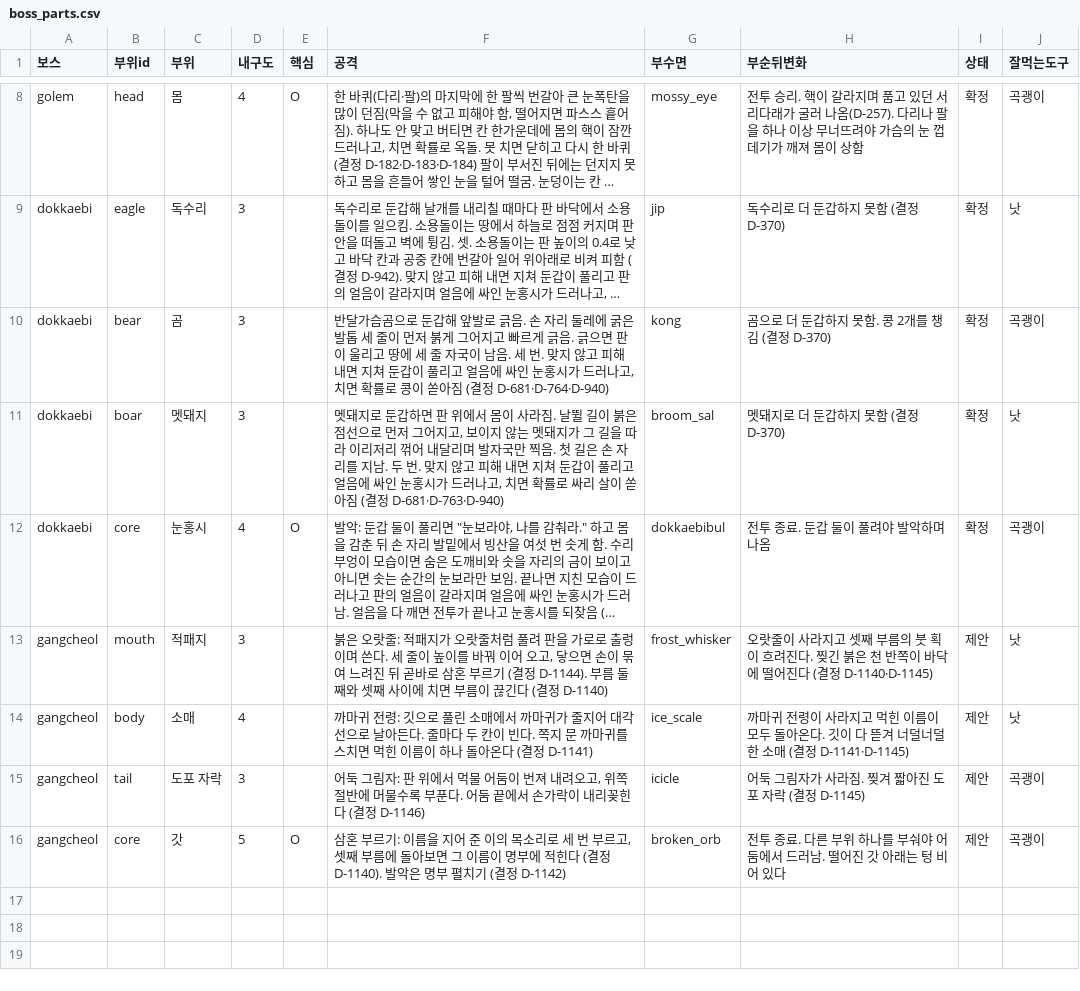
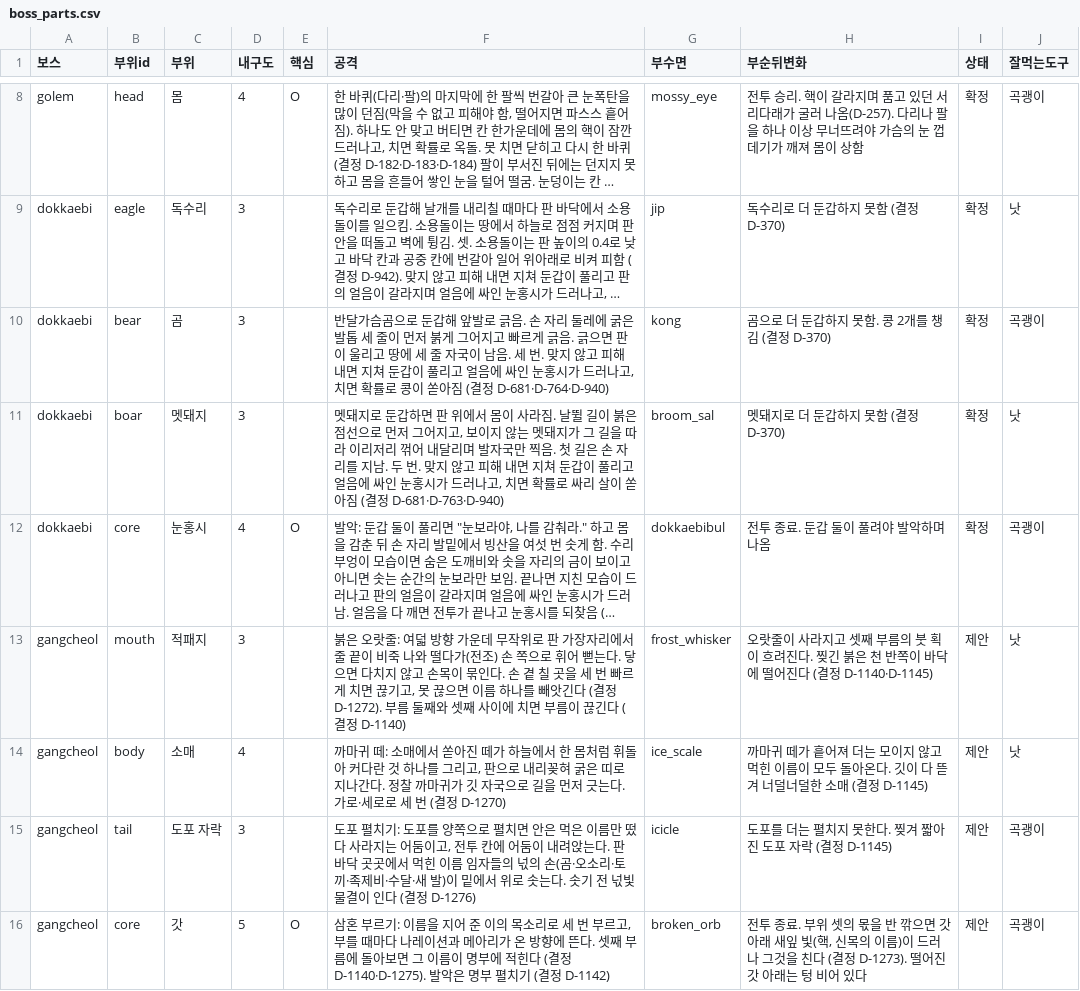
Before and after one commit to MATTTTJ/PACKOON, a CSV file: design/data/boss_parts.csv, drawn as a sheet; only a part is shown, gaps mark what is left out; long unchanged cells end in …; the diff names each change by its address in the sheet, - before the commit and + after, or states it on an @@ line.

```diff
--- a/design/data/boss_parts.csv
+++ b/design/data/boss_parts.csv
-F13 (공격): …오랏줄: 적패지가 오랏줄처럼 풀려 판을 가로로 출렁이며 쓴다. 세 줄이 높이를 바꿔 이어 오고, 닿으면 손이 묶여 느려진 뒤 곧바로 삼혼 부르기 (결정 D-1144). 부름 둘…
+F13 (공격): …오랏줄: 여덟 방향 가운데 무작위로 판 가장자리에서 줄 끝이 비죽 나와 떨다가(전조) 손 쪽으로 휘어 뻗는다. 닿으면 다치지 않고 손목이 묶인다. 손 곁 칠 곳을 세 번 빠르게 치면 끊기고, 못 끊으면 이름 하나를 빼앗긴다 (결정 D-1272). 부름 둘…
-F14 (공격): 까마귀 전령: 깃으로 풀린 소매에서 까마귀가 줄지어 대각선으로 날아든다. 줄마다 두 칸이 빈다. 쪽지 문 까마귀를 스치면 먹힌 이름이 하나 돌아온다 (결정 D-1141)
+F14 (공격): 까마귀 떼: 소매에서 쏟아진 떼가 하늘에서 한 몸처럼 휘돌아 커다란 것 하나를 그리고, 판으로 내리꽂혀 굵은 띠로 지나간다. 정찰 까마귀가 깃 자국으로 길을 먼저 긋는다. 가로·세로로 세 번 (결정 D-1270)
-H14 (부순뒤변화): 까마귀 전령이 사라지고 먹힌 이름이 모두 돌아온다. 깃이 다 뜯겨 너덜너덜한 소매 (결정 D-1141·D-1145)
+H14 (부순뒤변화): 까마귀 떼가 흩어져 더는 모이지 않고 먹힌 이름이 모두 돌아온다. 깃이 다 뜯겨 너덜너덜한 소매 (결정 D-1145)
-F15 (공격): 어둑 그림자: 판 위에서 먹물 어둠이 번져 내려오고, 위쪽 절반에 머물수록 부푼다. 어둠 끝에서 손가락이 내리꽂힌다 (결정 D-1146)
+F15 (공격): 도포 펼치기: 도포를 양쪽으로 펼치면 안은 먹은 이름만 떴다 사라지는 어둠이고, 전투 칸에 어둠이 내려앉는다. 판 바닥 곳곳에서 먹힌 이름 임자들의 넋의 손(곰·오소리·토끼·족제비·수달·새 발)이 밑에서 위로 솟는다. 솟기 전 넋빛 물결이 인다 (결정 D-1276)
-H15 (부순뒤변화): 어둑 그림자가 사라짐. 찢겨 짧아진 도포 자락 (결정 D-1145)
+H15 (부순뒤변화): 도포를 더는 펼치지 못한다. 찢겨 짧아진 도포 자락 (결정 D-1145)
-F16 (공격): …부르고, 셋째 부름에 돌아보면 그 이름이 명부에 적힌다 (결정 D-1140). 발악은…
+F16 (공격): …부르고, 부를 때마다 나레이션과 메아리가 온 방향에 뜬다. 셋째 부름에 돌아보면 그 이름이 명부에 적힌다 (결정 D-1140·D-1275). 발악은…
-H16 (부순뒤변화): …종료. 다른 부위 하나를 부숴야 어둠에서 드러남. 떨어진…
+H16 (부순뒤변화): …종료. 부위 셋의 몫을 반 깎으면 갓 아래 새잎 빛(핵, 신목의 이름)이 드러나 그것을 친다 (결정 D-1273). 떨어진…
```
Also changed, not shown: design/data/bosses.csv, design/data/decisions.csv, 9 other files.
